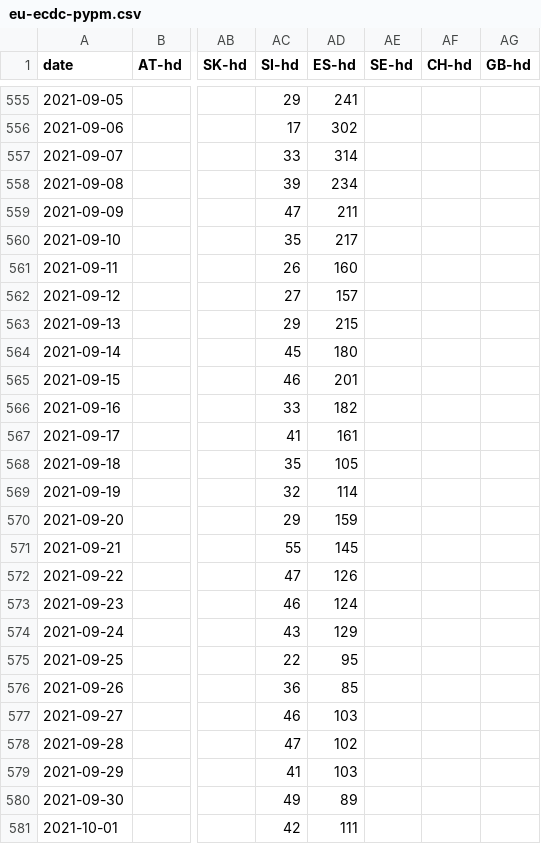
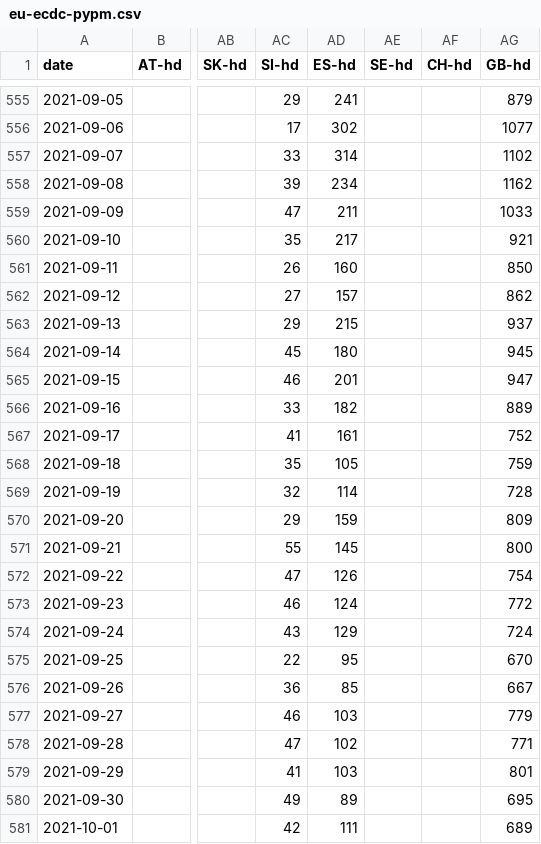
Before and after one commit to pypm/data, a CSV file: covid19/EU/eu-ecdc-pypm.csv, drawn as a sheet; only a part is shown, gaps mark what is left out; the diff covers the shown part only; the diff names each change by its address in the sheet, - before the commit and + after, or states it on an @@ line.

```diff
--- a/covid19/EU/eu-ecdc-pypm.csv
+++ b/covid19/EU/eu-ecdc-pypm.csv
-AG555 (GB-hd): (empty)
+AG555 (GB-hd): 879
-AG556 (GB-hd): (empty)
+AG556 (GB-hd): 1077
-AG557 (GB-hd): (empty)
+AG557 (GB-hd): 1102
-AG558 (GB-hd): (empty)
+AG558 (GB-hd): 1162
-AG559 (GB-hd): (empty)
+AG559 (GB-hd): 1033
-AG560 (GB-hd): (empty)
+AG560 (GB-hd): 921
-AG561 (GB-hd): (empty)
+AG561 (GB-hd): 850
-AG562 (GB-hd): (empty)
+AG562 (GB-hd): 862
-AG563 (GB-hd): (empty)
+AG563 (GB-hd): 937
-AG564 (GB-hd): (empty)
+AG564 (GB-hd): 945
-AG565 (GB-hd): (empty)
+AG565 (GB-hd): 947
-AG566 (GB-hd): (empty)
+AG566 (GB-hd): 889
-AG567 (GB-hd): (empty)
+AG567 (GB-hd): 752
-AG568 (GB-hd): (empty)
+AG568 (GB-hd): 759
-AG569 (GB-hd): (empty)
+AG569 (GB-hd): 728
-AG570 (GB-hd): (empty)
+AG570 (GB-hd): 809
-AG571 (GB-hd): (empty)
+AG571 (GB-hd): 800
-AG572 (GB-hd): (empty)
+AG572 (GB-hd): 754
-AG573 (GB-hd): (empty)
+AG573 (GB-hd): 772
-AG574 (GB-hd): (empty)
+AG574 (GB-hd): 724
-AG575 (GB-hd): (empty)
+AG575 (GB-hd): 670
-AG576 (GB-hd): (empty)
+AG576 (GB-hd): 667
-AG577 (GB-hd): (empty)
+AG577 (GB-hd): 779
-AG578 (GB-hd): (empty)
+AG578 (GB-hd): 771
-AG579 (GB-hd): (empty)
+AG579 (GB-hd): 801
-AG580 (GB-hd): (empty)
+AG580 (GB-hd): 695
-AG581 (GB-hd): (empty)
+AG581 (GB-hd): 689
```
Also changed, not shown: 72 edited cells elsewhere in this file.
